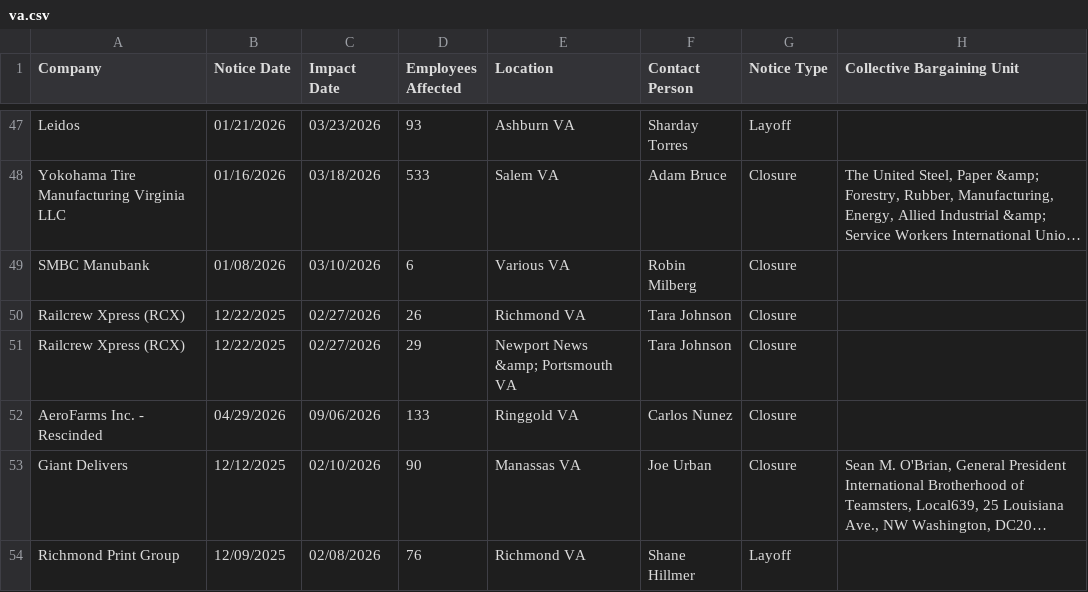
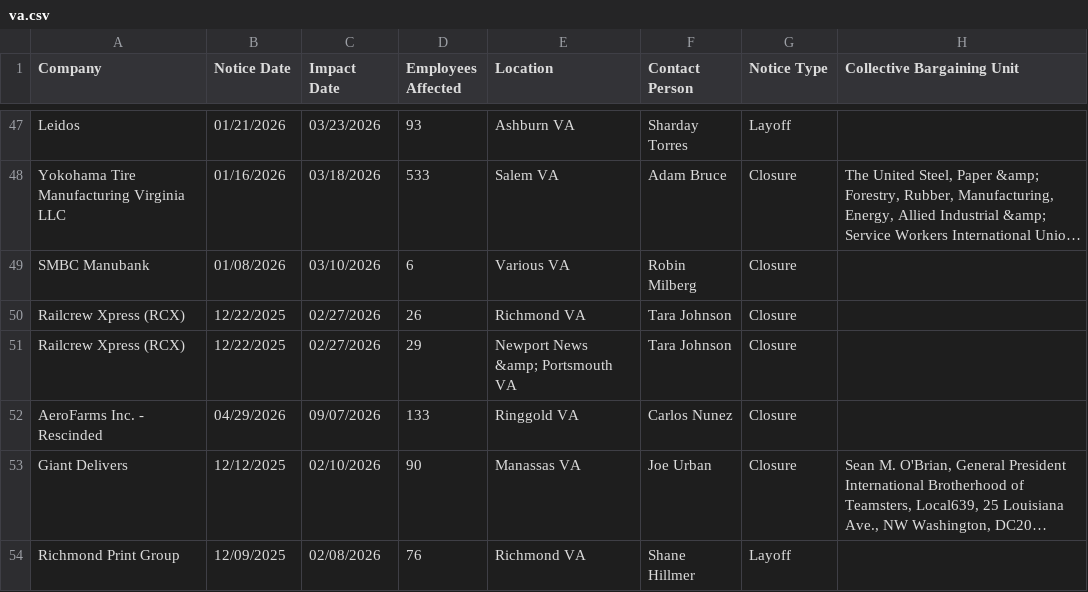
Before and after one commit to dst-boop/lead-qualifier, a CSV file: va.csv, drawn as a sheet; only a part is shown, gaps mark what is left out; long unchanged cells end in …; the diff names each change by its address in the sheet, - before the commit and + after, or states it on an @@ line.

```diff
--- a/va.csv
+++ b/va.csv
-C52 (Impact Date): 09/06/2026
+C52 (Impact Date): 09/07/2026
```
Also changed, not shown: az.csv, de.csv, 8 other files.
